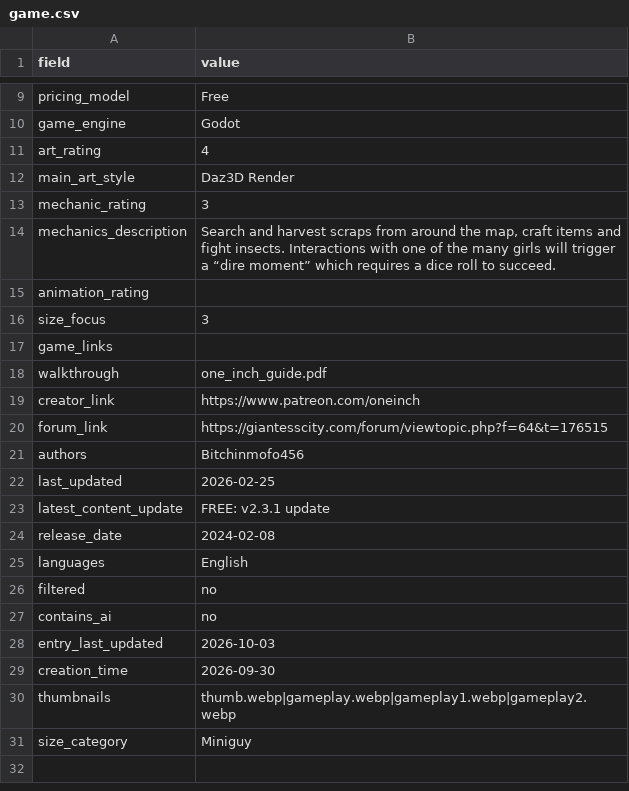
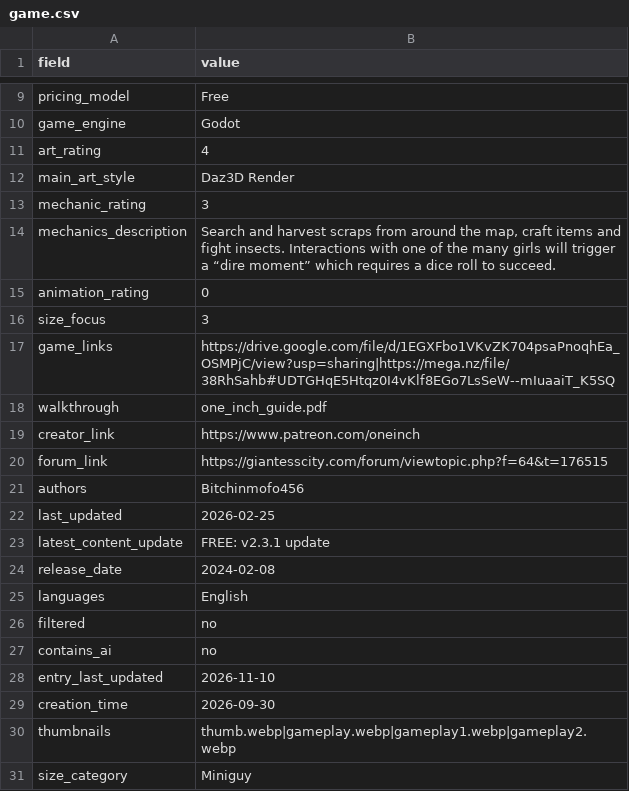
Before and after one commit to artsketter/size-game-index-content, a CSV file: games/one-inch/game.csv, drawn as a sheet; only a part is shown, gaps mark what is left out.

```diff
--- a/games/one-inch/game.csv
+++ b/games/one-inch/game.csv
@@ -14,5 +14,5 @@ mechanic_rating,3
 mechanics_description,"Search and harvest scraps from around the map, craft items and fight insects. Interactions with one of the many girls will trigger a “dire moment” which requires a dice roll to succeed."
-animation_rating,
+animation_rating,0
 size_focus,3
-game_links,
+game_links,https://drive.google.com/file/d/1EGXFbo1VKvZK704psaPnoqhEa_OSMPjC/view?usp=sharing|https://mega.nz/file/38RhSahb#UDTGHqE5Htqz0I4vKlf8EGo7LsSeW--mIuaaiT_K5SQ
 walkthrough,one_inch_guide.pdf
@@ -27,3 +27,3 @@ filtered,no
 contains_ai,no
-entry_last_updated,2026-10-03
+entry_last_updated,2026-11-10
 creation_time,2026-09-30
```
Also changed, not shown: games/2D Vore game (working title)/game.csv, games/alice-and-the-mysterious-room/game.csv, 41 other files.
